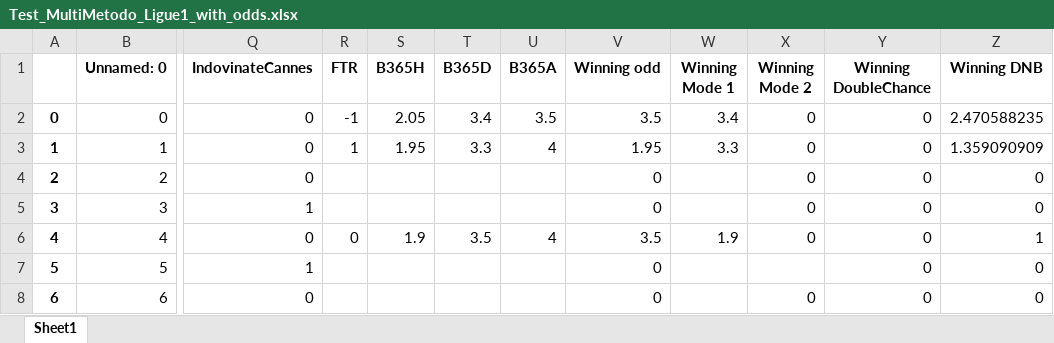
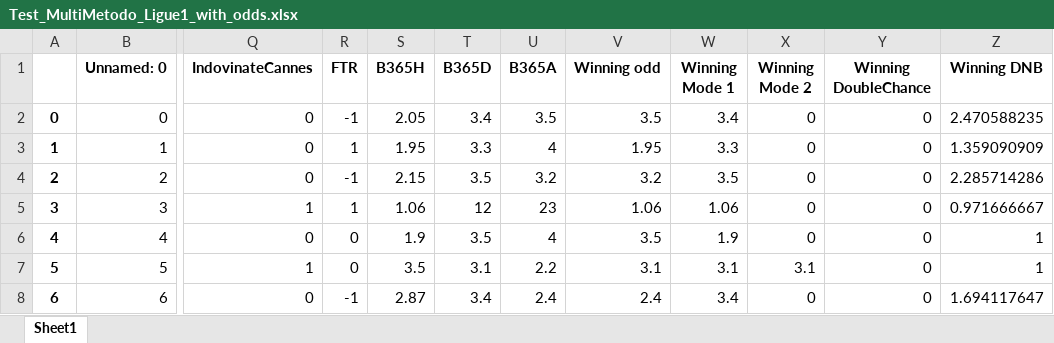
Before and after one commit to DanieleVitturini/Betting, an Excel workbook: FantaSoccer/MyModule/Test_MultiMetodo_Ligue1_with_odds.xlsx, sheet Sheet1, drawn as a sheet; only a part is shown, gaps mark what is left out; values as stored, in another font and other column widths than the file's, no borders; the diff covers the shown part only; the diff names each change by its address in the sheet, - before the commit and + after, or states it on an @@ line.

Commit message:
add df of seriea/ligue1 with odds

```diff
--- a/FantaSoccer/MyModule/Test_MultiMetodo_Ligue1_with_odds.xlsx (sheet Sheet1)
+++ b/FantaSoccer/MyModule/Test_MultiMetodo_Ligue1_with_odds.xlsx (sheet Sheet1)
-R4 (FTR): (empty)
+R4 (FTR): -1
-S4 (B365H): (empty)
+S4 (B365H): 2.15
-T4 (B365D): (empty)
+T4 (B365D): 3.5
-U4 (B365A): (empty)
+U4 (B365A): 3.2
-V4 (Winning odd): 0
+V4 (Winning odd): 3.2
-W4 (Winning Mode 1): (empty)
+W4 (Winning Mode 1): 3.5
-Z4 (Winning DNB): 0
+Z4 (Winning DNB): 2.285714286
-R5 (FTR): (empty)
+R5 (FTR): 1
-S5 (B365H): (empty)
+S5 (B365H): 1.06
-T5 (B365D): (empty)
+T5 (B365D): 12
-U5 (B365A): (empty)
+U5 (B365A): 23
-V5 (Winning odd): 0
+V5 (Winning odd): 1.06
-W5 (Winning Mode 1): (empty)
+W5 (Winning Mode 1): 1.06
-Z5 (Winning DNB): 0
+Z5 (Winning DNB): 0.971666667
-R7 (FTR): (empty)
+R7 (FTR): 0
-S7 (B365H): (empty)
+S7 (B365H): 3.5
-T7 (B365D): (empty)
+T7 (B365D): 3.1
-U7 (B365A): (empty)
+U7 (B365A): 2.2
-V7 (Winning odd): 0
+V7 (Winning odd): 3.1
-W7 (Winning Mode 1): (empty)
+W7 (Winning Mode 1): 3.1
-X7 (Winning Mode 2): (empty)
+X7 (Winning Mode 2): 3.1
-Z7 (Winning DNB): 0
+Z7 (Winning DNB): 1
-R8 (FTR): (empty)
+R8 (FTR): -1
-S8 (B365H): (empty)
+S8 (B365H): 2.87
-T8 (B365D): (empty)
+T8 (B365D): 3.4
-U8 (B365A): (empty)
+U8 (B365A): 2.4
-V8 (Winning odd): 0
+V8 (Winning odd): 2.4
-W8 (Winning Mode 1): (empty)
+W8 (Winning Mode 1): 3.4
-Z8 (Winning DNB): 0
+Z8 (Winning DNB): 1.694117647
```
Also changed, not shown: 441 edited cells elsewhere in this sheet.
